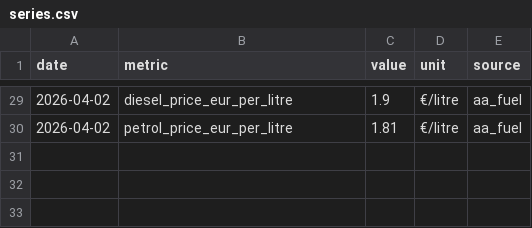
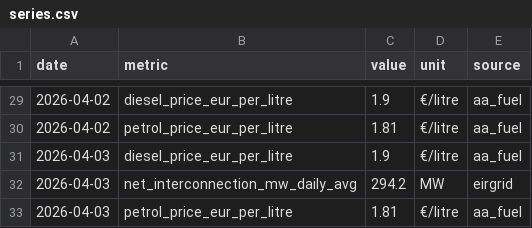
Before and after one commit to farrelltom/ireland-energy-dashboard, a CSV file: data/canonical/series.csv, drawn as a sheet; only a part is shown, gaps mark what is left out; the diff names each change by its address in the sheet, - before the commit and + after, or states it on an @@ line.

```diff
--- a/data/canonical/series.csv
+++ b/data/canonical/series.csv
+row 31: 2026-04-03 | diesel_price_eur_per_litre | 1.9 | €/litre | aa_fuel
+row 32: 2026-04-03 | net_interconnection_mw_daily_avg | 294.2 | MW | eirgrid
+row 33: 2026-04-03 | petrol_price_eur_per_litre | 1.81 | €/litre | aa_fuel
```
Also changed, not shown: data/canonical/tariffs.csv, 2 other files.
